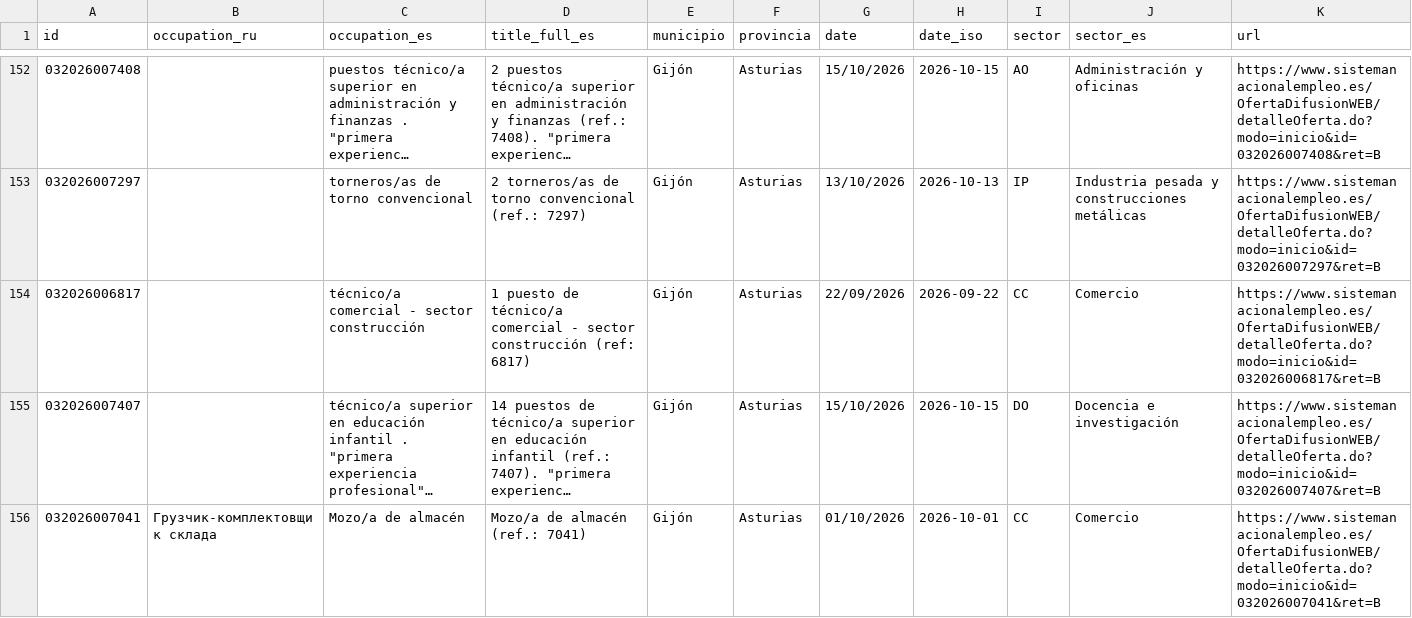
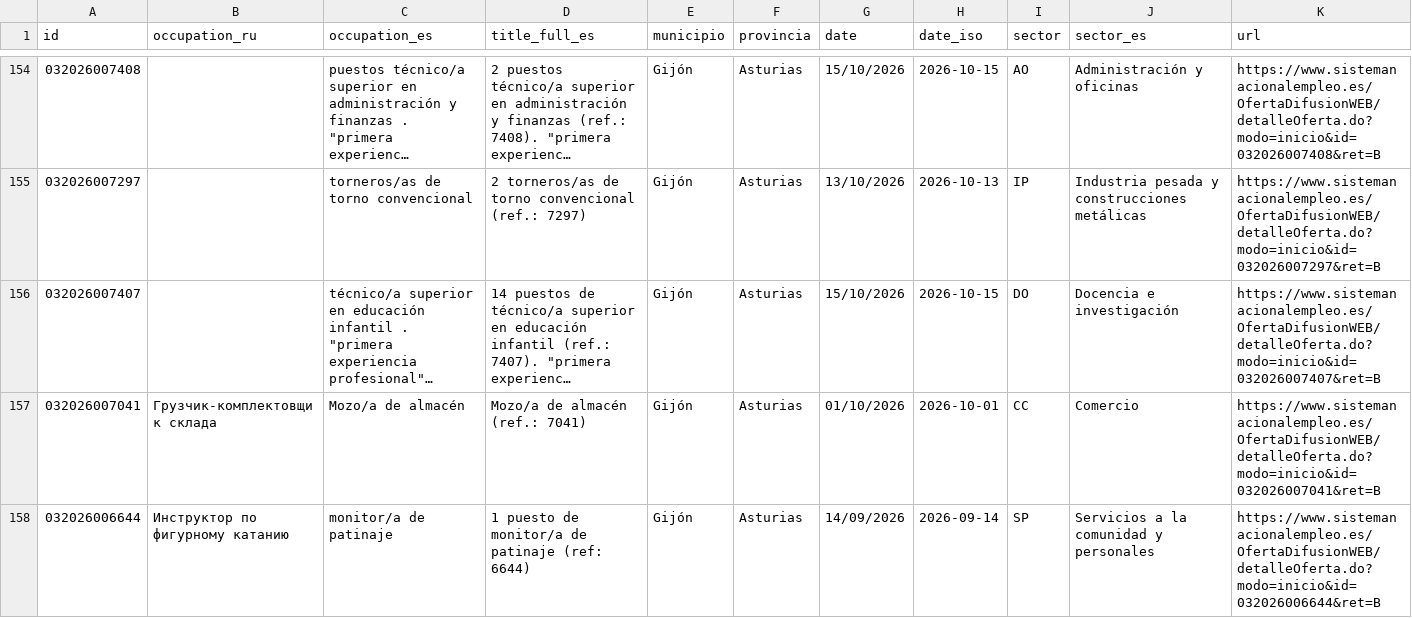
Before and after one commit to RealBuddy/sepe-jobs, a CSV file: catalog.csv, drawn as a sheet; only a part is shown, gaps mark what is left out; the shorter side is filled out with more unchanged rows; long unchanged cells end in …; removed rows and columns are numbered as before the commit, all else as after; the diff covers the shown part only; the diff names each change by its address in the sheet, - before the commit and + after, or states it on an @@ line.

```diff
--- a/catalog.csv
+++ b/catalog.csv
-row 154: 032026006817 |  | técnico/a comercial - sector construcción | 1 puesto de técnico/a comercial - sector construcción (ref: 6817) | Gijón | Asturias | 22/09/2026 | 2026-09-22 | CC | Comercio | https://www.sistemanacionalempleo.es/OfertaDifusionWEB/detalleOferta.do?modo=inicio&id=032026006817&ret=B
```
Also changed, not shown: 9 added rows and 8 removed rows elsewhere in this file, 20 other files.
